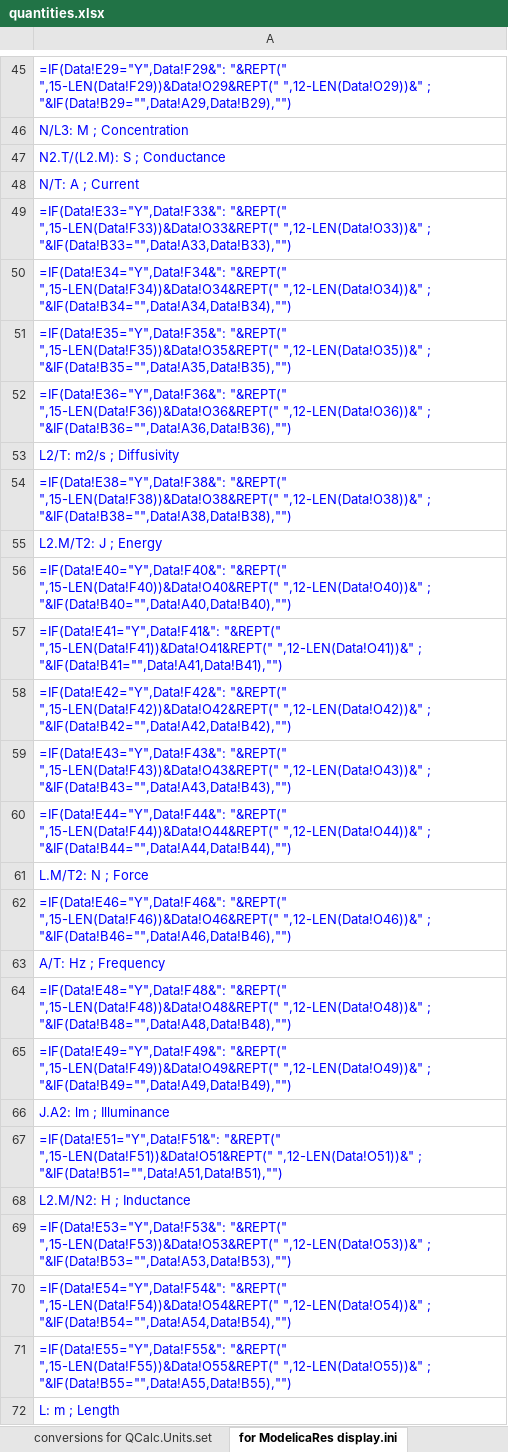
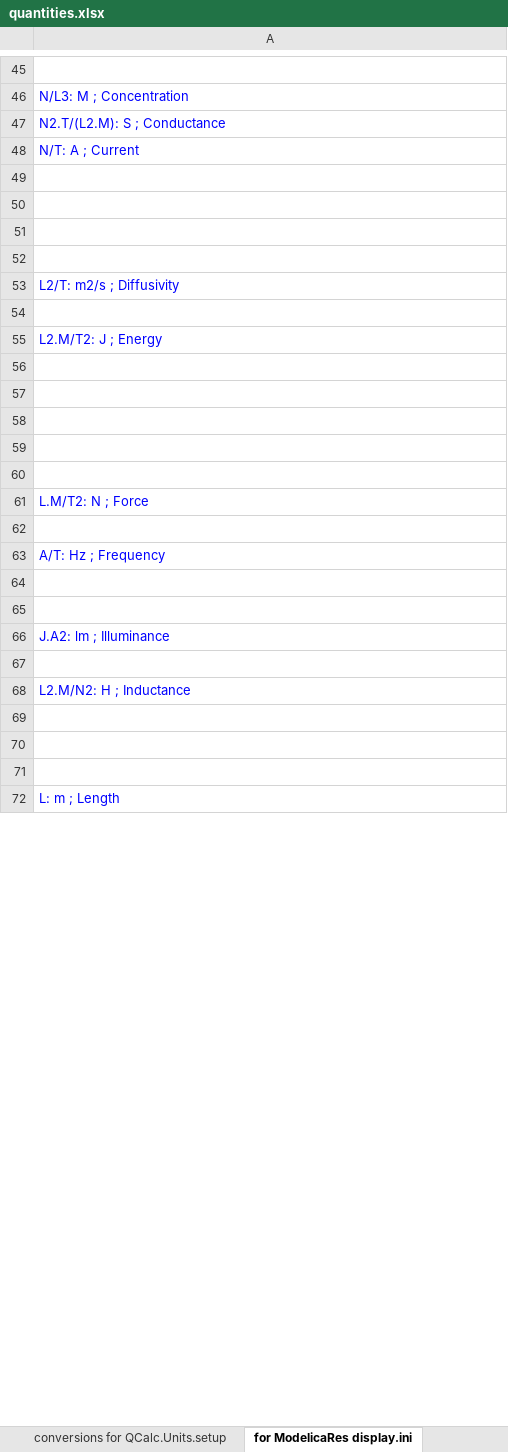
Before and after one commit to kdavies4/QCalc, an Excel workbook: QCalc/Resources/quantities.xlsx, sheet for ModelicaRes display.ini, drawn as a sheet; only a part is shown, gaps mark what is left out; values as stored, in another font and other column widths than the file's, no borders; formulas without a stored value are shown as written; the diff covers the shown part only; the diff names each change by its address in the sheet, - before the commit and + after, or states it on an @@ line.

```diff
--- a/QCalc/Resources/quantities.xlsx (sheet for ModelicaRes display.ini)
+++ b/QCalc/Resources/quantities.xlsx (sheet for ModelicaRes display.ini)
-sheet tab: conversions for QCalc.Units.set
+sheet tab: conversions for QCalc.Units.setup
-A45: =IF(Data!E29="Y",Data!F29&": "&REPT(" ",15-LEN(Data!F29))&Data!O29&REPT(" ",12-LEN(Data!O29))&" ; "&IF(Data!B29="",Data!A29,Data!B29),"")
+A45: (empty)
-A49: =IF(Data!E33="Y",Data!F33&": "&REPT(" ",15-LEN(Data!F33))&Data!O33&REPT(" ",12-LEN(Data!O33))&" ; "&IF(Data!B33="",Data!A33,Data!B33),"")
+A49: (empty)
-A50: =IF(Data!E34="Y",Data!F34&": "&REPT(" ",15-LEN(Data!F34))&Data!O34&REPT(" ",12-LEN(Data!O34))&" ; "&IF(Data!B34="",Data!A34,Data!B34),"")
+A50: (empty)
-A51: =IF(Data!E35="Y",Data!F35&": "&REPT(" ",15-LEN(Data!F35))&Data!O35&REPT(" ",12-LEN(Data!O35))&" ; "&IF(Data!B35="",Data!A35,Data!B35),"")
+A51: (empty)
-A52: =IF(Data!E36="Y",Data!F36&": "&REPT(" ",15-LEN(Data!F36))&Data!O36&REPT(" ",12-LEN(Data!O36))&" ; "&IF(Data!B36="",Data!A36,Data!B36),"")
+A52: (empty)
-A54: =IF(Data!E38="Y",Data!F38&": "&REPT(" ",15-LEN(Data!F38))&Data!O38&REPT(" ",12-LEN(Data!O38))&" ; "&IF(Data!B38="",Data!A38,Data!B38),"")
+A54: (empty)
-A56: =IF(Data!E40="Y",Data!F40&": "&REPT(" ",15-LEN(Data!F40))&Data!O40&REPT(" ",12-LEN(Data!O40))&" ; "&IF(Data!B40="",Data!A40,Data!B40),"")
+A56: (empty)
-A57: =IF(Data!E41="Y",Data!F41&": "&REPT(" ",15-LEN(Data!F41))&Data!O41&REPT(" ",12-LEN(Data!O41))&" ; "&IF(Data!B41="",Data!A41,Data!B41),"")
+A57: (empty)
-A58: =IF(Data!E42="Y",Data!F42&": "&REPT(" ",15-LEN(Data!F42))&Data!O42&REPT(" ",12-LEN(Data!O42))&" ; "&IF(Data!B42="",Data!A42,Data!B42),"")
+A58: (empty)
-A59: =IF(Data!E43="Y",Data!F43&": "&REPT(" ",15-LEN(Data!F43))&Data!O43&REPT(" ",12-LEN(Data!O43))&" ; "&IF(Data!B43="",Data!A43,Data!B43),"")
+A59: (empty)
-A60: =IF(Data!E44="Y",Data!F44&": "&REPT(" ",15-LEN(Data!F44))&Data!O44&REPT(" ",12-LEN(Data!O44))&" ; "&IF(Data!B44="",Data!A44,Data!B44),"")
+A60: (empty)
-A62: =IF(Data!E46="Y",Data!F46&": "&REPT(" ",15-LEN(Data!F46))&Data!O46&REPT(" ",12-LEN(Data!O46))&" ; "&IF(Data!B46="",Data!A46,Data!B46),"")
+A62: (empty)
-A64: =IF(Data!E48="Y",Data!F48&": "&REPT(" ",15-LEN(Data!F48))&Data!O48&REPT(" ",12-LEN(Data!O48))&" ; "&IF(Data!B48="",Data!A48,Data!B48),"")
+A64: (empty)
-A65: =IF(Data!E49="Y",Data!F49&": "&REPT(" ",15-LEN(Data!F49))&Data!O49&REPT(" ",12-LEN(Data!O49))&" ; "&IF(Data!B49="",Data!A49,Data!B49),"")
+A65: (empty)
-A67: =IF(Data!E51="Y",Data!F51&": "&REPT(" ",15-LEN(Data!F51))&Data!O51&REPT(" ",12-LEN(Data!O51))&" ; "&IF(Data!B51="",Data!A51,Data!B51),"")
+A67: (empty)
-A69: =IF(Data!E53="Y",Data!F53&": "&REPT(" ",15-LEN(Data!F53))&Data!O53&REPT(" ",12-LEN(Data!O53))&" ; "&IF(Data!B53="",Data!A53,Data!B53),"")
+A69: (empty)
-A70: =IF(Data!E54="Y",Data!F54&": "&REPT(" ",15-LEN(Data!F54))&Data!O54&REPT(" ",12-LEN(Data!O54))&" ; "&IF(Data!B54="",Data!A54,Data!B54),"")
+A70: (empty)
-A71: =IF(Data!E55="Y",Data!F55&": "&REPT(" ",15-LEN(Data!F55))&Data!O55&REPT(" ",12-LEN(Data!O55))&" ; "&IF(Data!B55="",Data!A55,Data!B55),"")
+A71: (empty)
```
Also changed, not shown: 20 removed rows and 93 edited cells elsewhere in this sheet, sheet Data, sheet for QCalc.Units.Examples.ExampleModel, sheet defaults for QCalc.Units.setup, sheet conversions for QCalc.Units.setup, sheet for QCalc.Quantities, other sheet tabs, formulas that keep their value, 3 other files.
